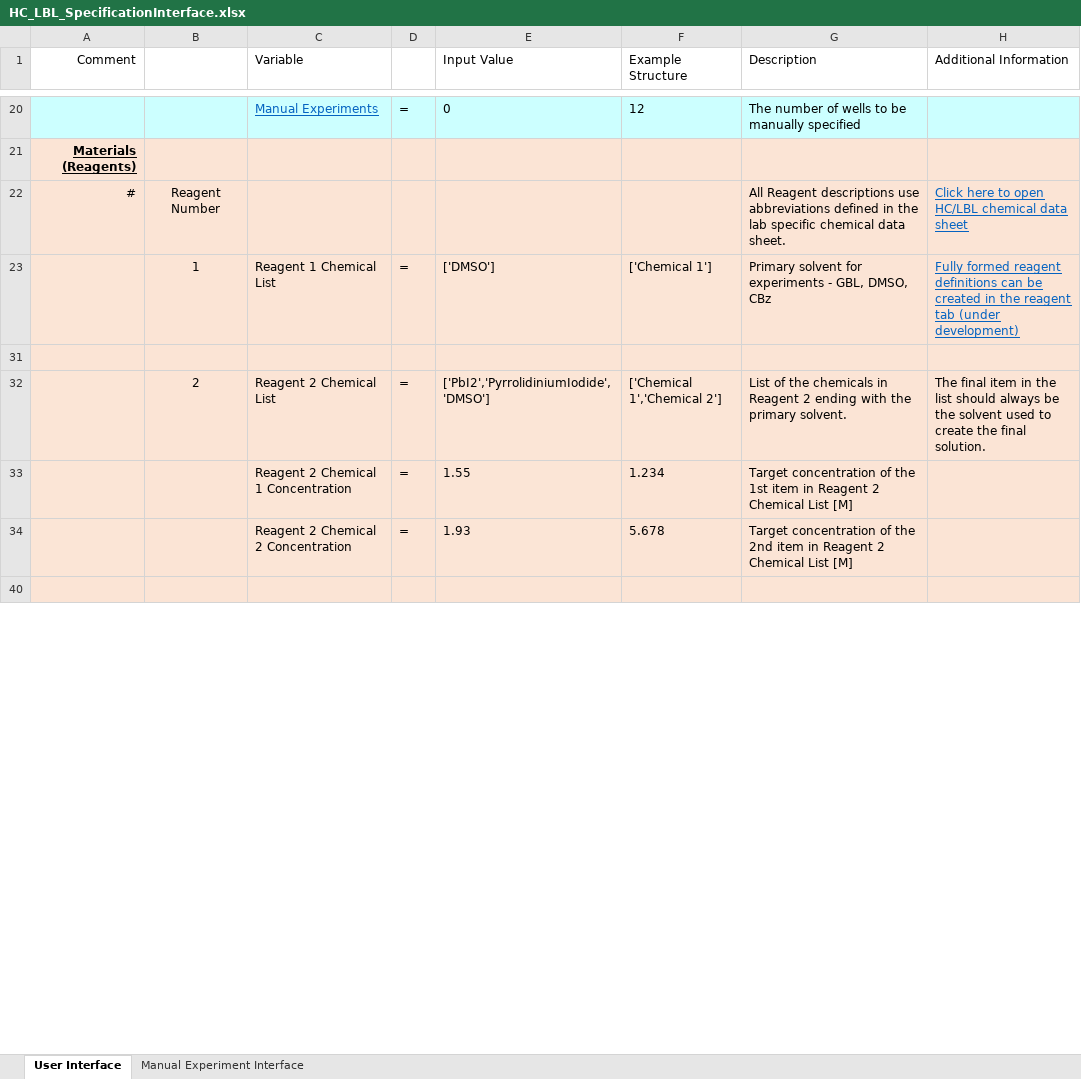
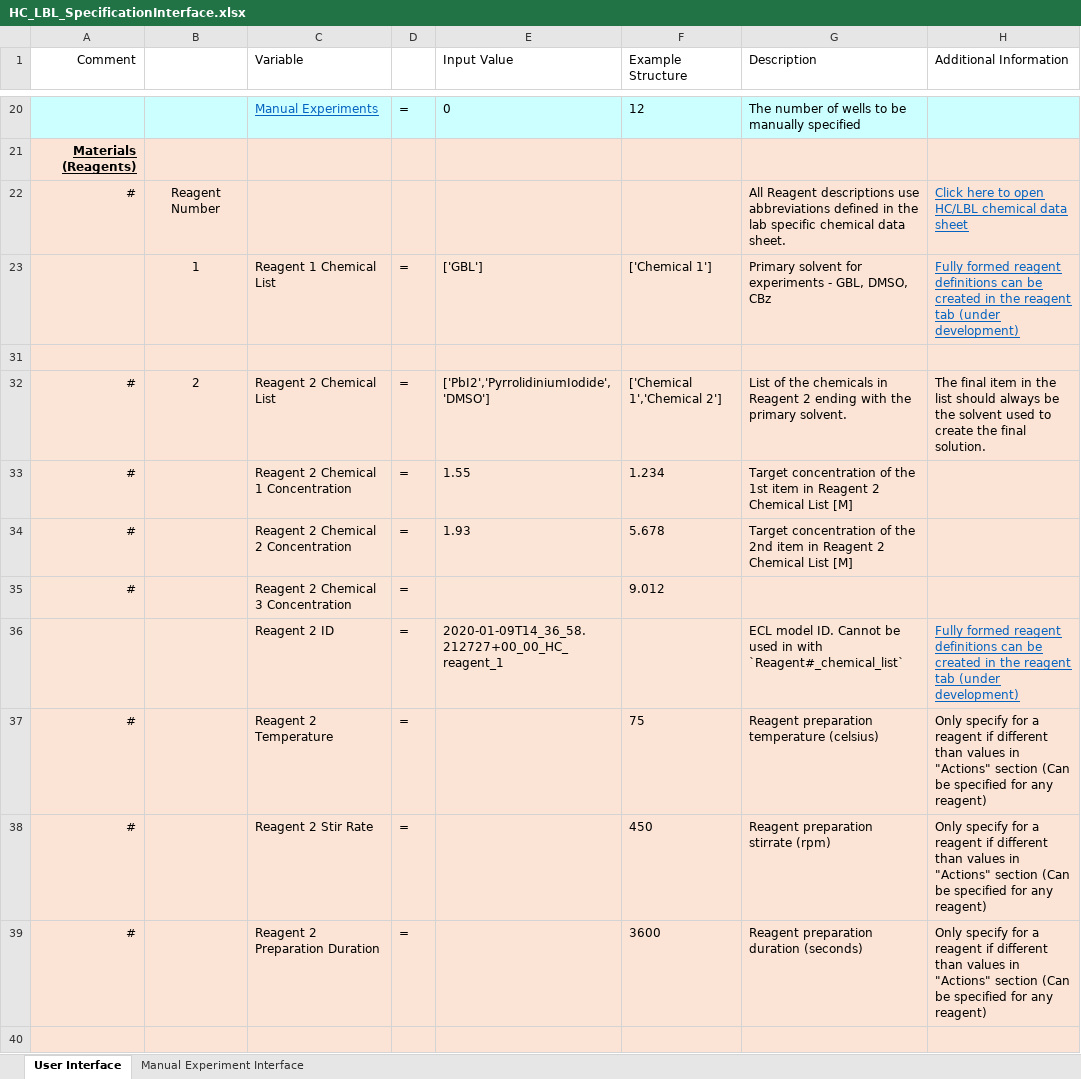
Before and after one commit to darkreactions/ESCALATE_Capture, an Excel workbook: HC_LBL_SpecificationInterface.xlsx, sheet User Interface, drawn as a sheet; only a part is shown, gaps mark what is left out; values as stored, in another font and other column widths than the file's, no borders; the diff covers the shown part only; the diff names each change by its address in the sheet, - before the commit and + after, or states it on an @@ line.

Commit message:
reagent specification optimized, added example to HC template

```diff
--- a/HC_LBL_SpecificationInterface.xlsx (sheet User Interface)
+++ b/HC_LBL_SpecificationInterface.xlsx (sheet User Interface)
-E23 (Input Value): ['DMSO']
+E23 (Input Value): ['GBL']
-A32:A34 (Comment): (empty)
+A32:A34 (Comment): #
@@ row 35 unhidden: # |  | Reagent 2 Chemical 3 Concentration | = |  | 9.012 @@
+row 36:  |  | Reagent 2 ID | = | 2020-01-09T14_36_58.212727+00_00_HC_reagent_1 |  | ECL model ID. Cannot be used in with `Reagent#_chemical_list` | Fully formed reagent definitions can be created in the reagent tab (under development)
@@ row 37 unhidden: # |  | Reagent 2 Temperature | = |  | 75 | Reagent preparation temperature (celsius) | Only specify for a reagent if different than values in "Actions" section (Can be specified for any reagent) @@
@@ row 38 unhidden: # |  | Reagent 2 Stir Rate | = |  | 450 | Reagent preparation stirrate (rpm) | Only specify for a reagent if different than values in "Actions" section (Can be specified for any reagent) @@
@@ row 39 unhidden: # |  | Reagent 2 Preparation Duration | = |  | 3600 | Reagent preparation duration (seconds) | Only specify for a reagent if different than values in "Actions" section (Can be specified for any reagent) @@
```
Also changed, not shown: 8 edited cells elsewhere in this sheet, 2 other files.
